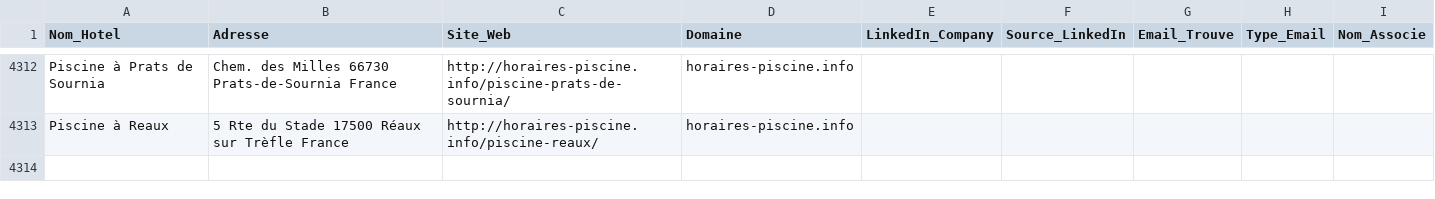
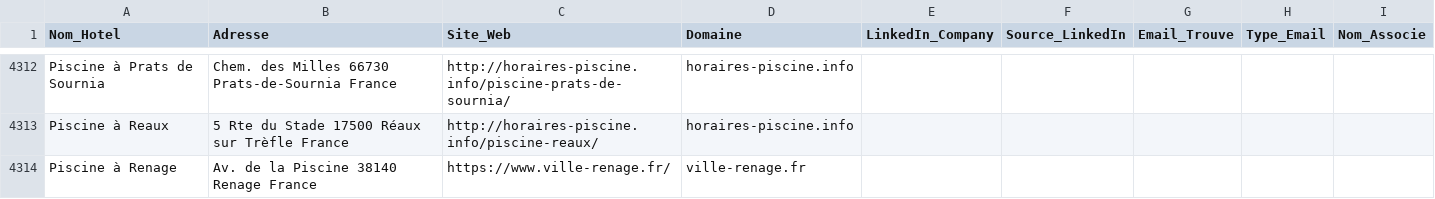
Before and after one commit to tsimokaza01-source/URL-2, a CSV file: hotels_enrichis.csv, drawn as a sheet; only a part is shown, gaps mark what is left out; the diff names each change by its address in the sheet, - before the commit and + after, or states it on an @@ line.

```diff
--- a/hotels_enrichis.csv
+++ b/hotels_enrichis.csv
+row 4314: Piscine à Renage | Av. de la Piscine 38140 Renage France | https://www.ville-renage.fr/ | ville-renage.fr
```
Also changed, not shown: liste_hotels.csv.
